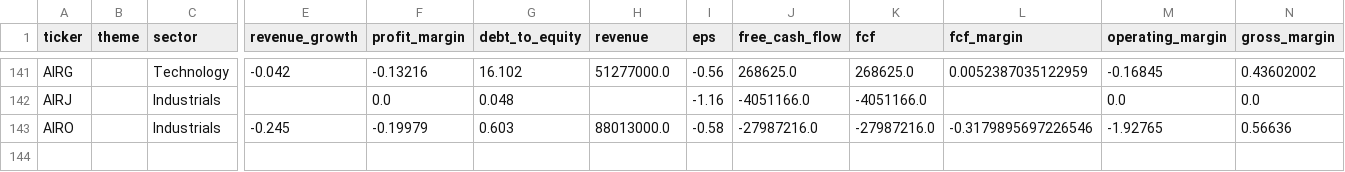
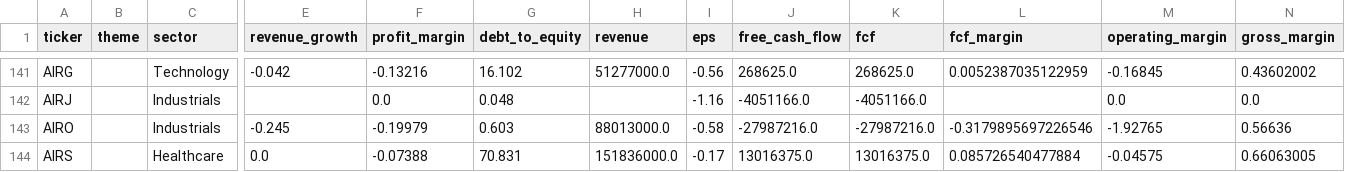
Before and after one commit to YuzeJ21/Stock-Analysis, a CSV file: data/fundamentals.csv, drawn as a sheet; only a part is shown, gaps mark what is left out; rows hold the shown columns only; the diff names each change by its address in the sheet, - before the commit and + after, or states it on an @@ line.

```diff
--- a/data/fundamentals.csv
+++ b/data/fundamentals.csv
+row 144: AIRS |  | Healthcare | 0.0 | -0.07388 | 70.831 | 151836000.0 | -0.17 | 13016375.0 | 13016375.0 | 0.085726540477884 | -0.04575 | 0.66063005
```
Also changed, not shown: data/reviewed_batch_proofs.csv.
